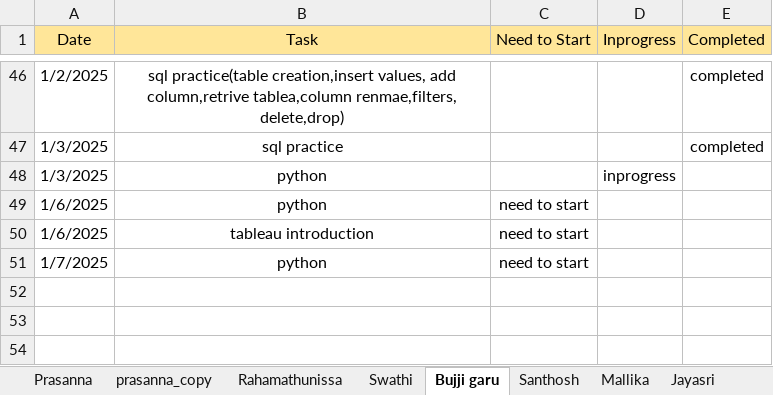
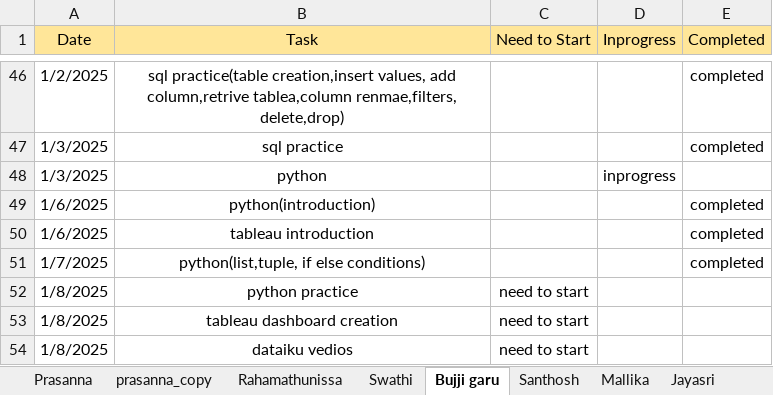
Before and after one commit to jayasriNandipu/Daily_standup_all, an Excel workbook: Stand_up_status.xlsx, sheet Bujji garu, drawn as a sheet; only a part is shown, gaps mark what is left out; values as stored, in another font and other column widths than the file's, no borders; removed rows and columns are numbered as before the commit, all else as after; the diff names each change by its address in the sheet, - before the commit and + after, or states it on an @@ line.

```diff
--- a/Stand_up_status.xlsx (sheet Bujji garu)
+++ b/Stand_up_status.xlsx (sheet Bujji garu)
-row 49: 1/6/2025 | python | need to start
+row 49: 1/6/2025 | python(introduction) |  |  | completed
-C50 (Need to Start): need to start
+C50 (Need to Start): (empty)
-E50 (Completed): (empty)
+E50 (Completed): completed
+row 51: 1/7/2025 | python(list,tuple, if else conditions) |  |  | completed
-A52 (Date): 1/7/2025
+A52 (Date): 1/8/2025
-B52 (Task): python
+B52 (Task): python practice
+row 53: 1/8/2025 | tableau dashboard creation | need to start
+row 54: 1/8/2025 | dataiku vedios | need to start
```
Also changed, not shown: sheet Rahamathunissa, sheet Shamshad_garu, sheet Mallika, sheet Jayasri, sheet Santhosh, Login_details.xlsx.
